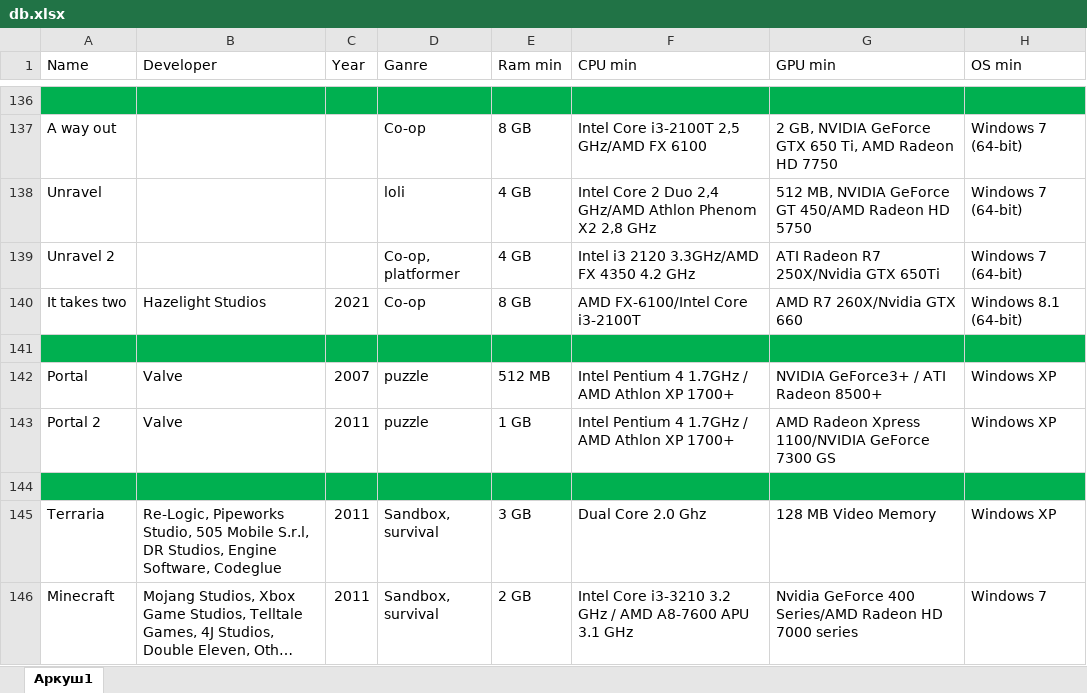
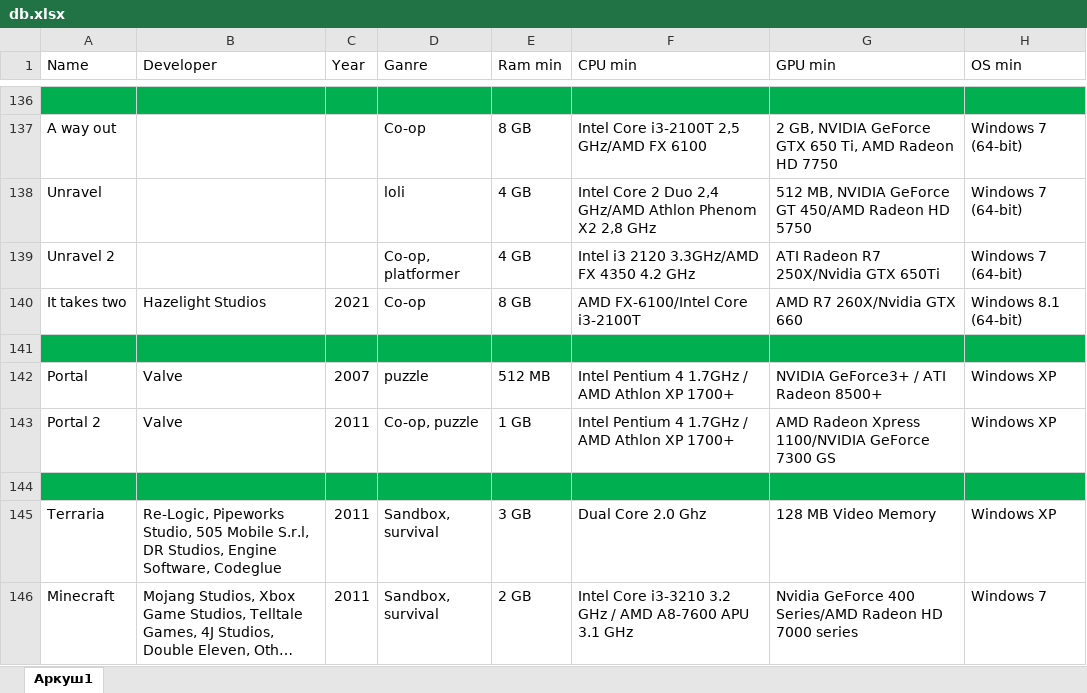
Before and after one commit to agcl-x/game-bot, an Excel workbook: db.xlsx, sheet Аркуш1, drawn as a sheet; only a part is shown, gaps mark what is left out; long unchanged cells end in …; values as stored, in another font and other column widths than the file's, no borders; the diff covers the shown part only; the diff names each change by its address in the sheet, - before the commit and + after, or states it on an @@ line.

```diff
--- a/db.xlsx (sheet Аркуш1)
+++ b/db.xlsx (sheet Аркуш1)
-D143 (Ganre): puzzle
+D143 (Ganre): Co-op, puzzle
```
Also changed, not shown: 51 edited cells elsewhere in this sheet.
